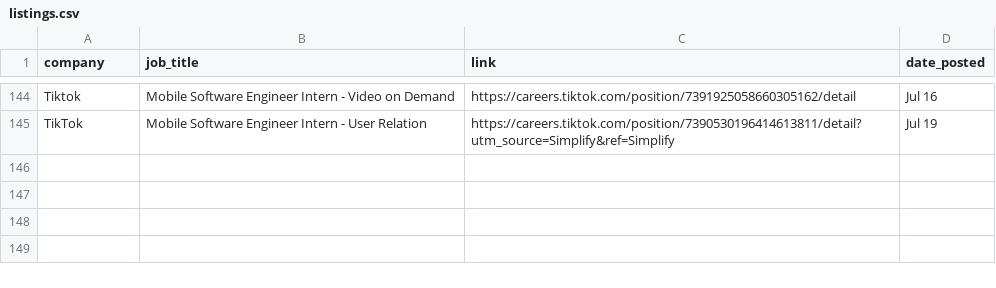
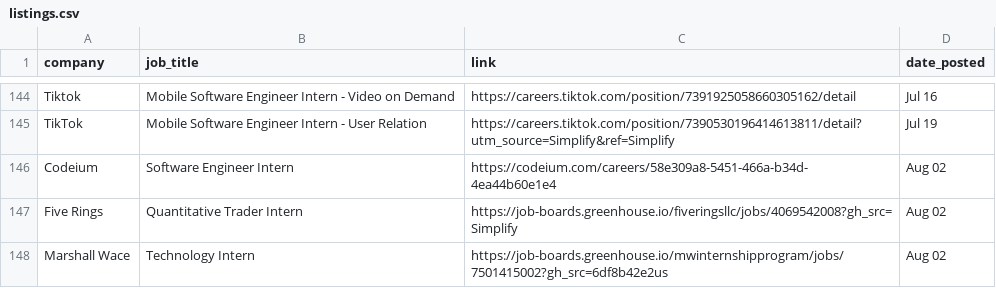
Before and after one commit to dannydxu1/job-monitor, a CSV file: listings.csv, drawn as a sheet; only a part is shown, gaps mark what is left out; the diff names each change by its address in the sheet, - before the commit and + after, or states it on an @@ line.

Commit message:
Append new job listings

```diff
--- a/listings.csv
+++ b/listings.csv
+row 146: Codeium | Software Engineer Intern | https://codeium.com/careers/58e309a8-5451-466a-b34d-4ea44b60e1e4 | Aug 02
+row 147: Five Rings | Quantitative Trader Intern | https://job-boards.greenhouse.io/fiveringsllc/jobs/4069542008?gh_src=Simplify | Aug 02
+row 148: Marshall Wace | Technology Intern | https://job-boards.greenhouse.io/mwinternshipprogram/jobs/7501415002?gh_src=6df8b42e2us | Aug 02
```
